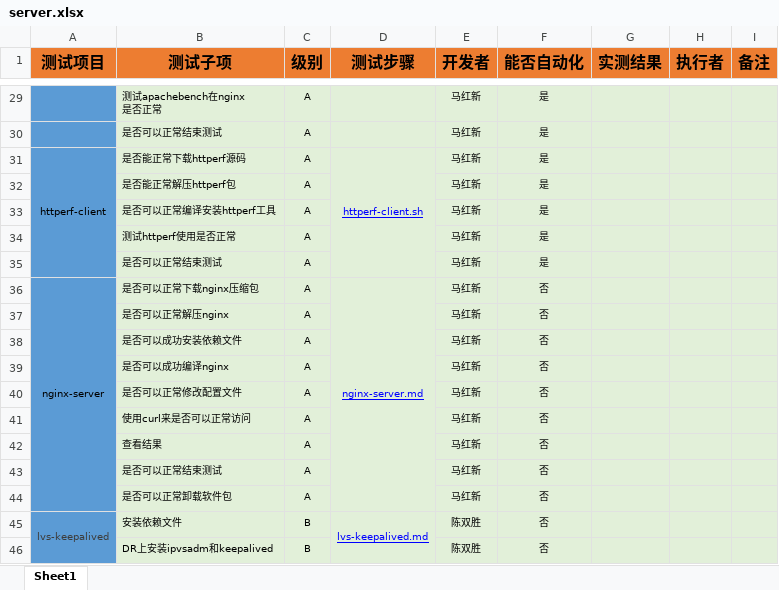
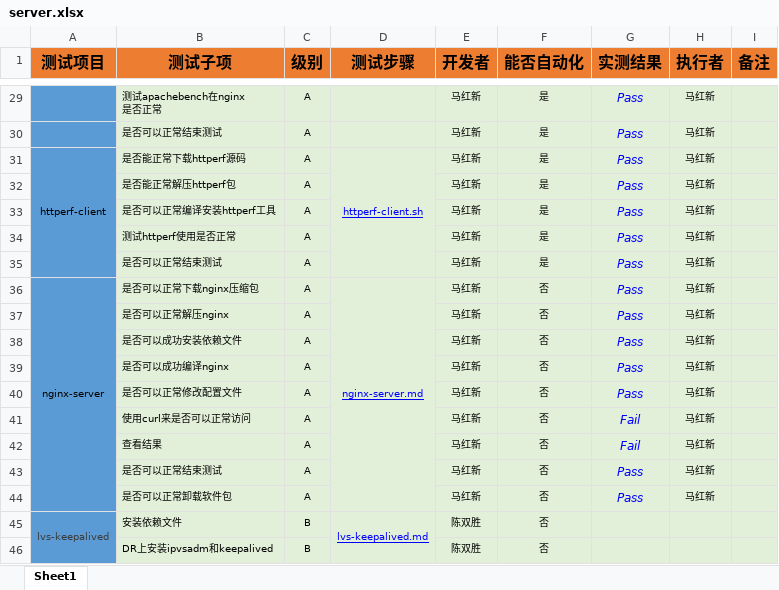
Before and after one commit to open-estuary/test-definitions, an Excel workbook: server.xlsx, sheet Sheet1, drawn as a sheet; only a part is shown, gaps mark what is left out; values as stored, in another font and other column widths than the file's, no borders; conditional formats not drawn; the diff covers the shown part only; the diff names each change by its address in the sheet, - before the commit and + after, or states it on an @@ line.

```diff
--- a/server.xlsx (sheet Sheet1)
+++ b/server.xlsx (sheet Sheet1)
-G29:G40 (实测结果): (empty)
+G29:G40 (实测结果): Pass
-H29:H44 (执行者): (empty)
+H29:H44 (执行者): 马红新
-G41:G42 (实测结果): (empty)
+G41:G42 (实测结果): Fail
-G43:G44 (实测结果): (empty)
+G43:G44 (实测结果): Pass
```
Also changed, not shown: 56 edited cells elsewhere in this sheet.
